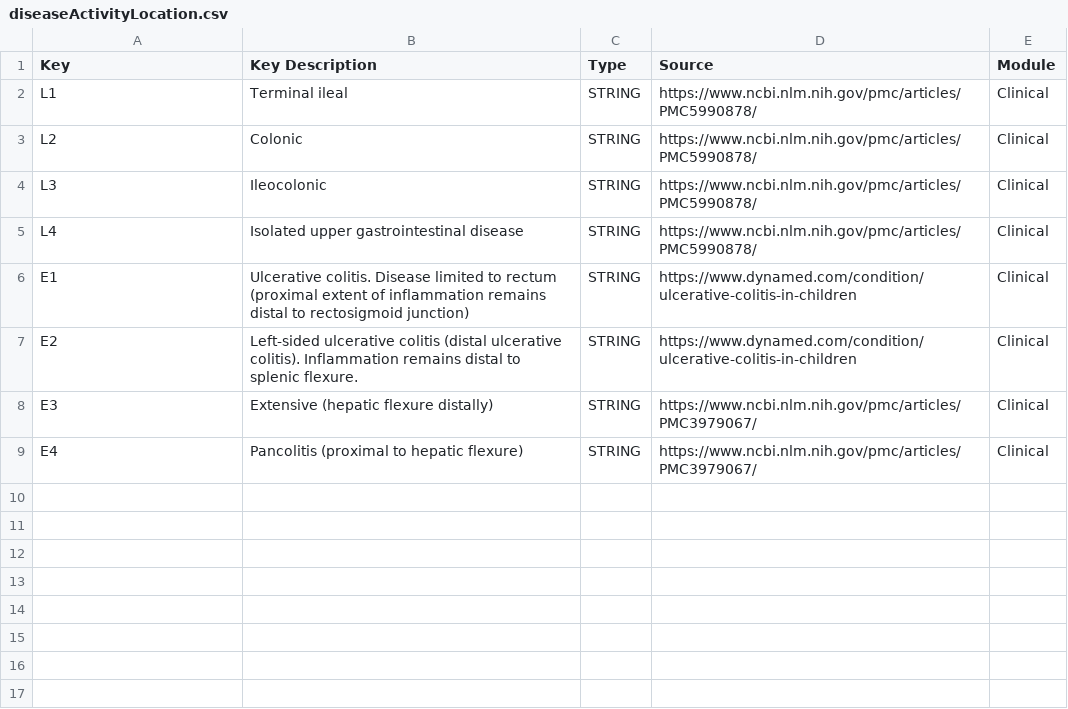
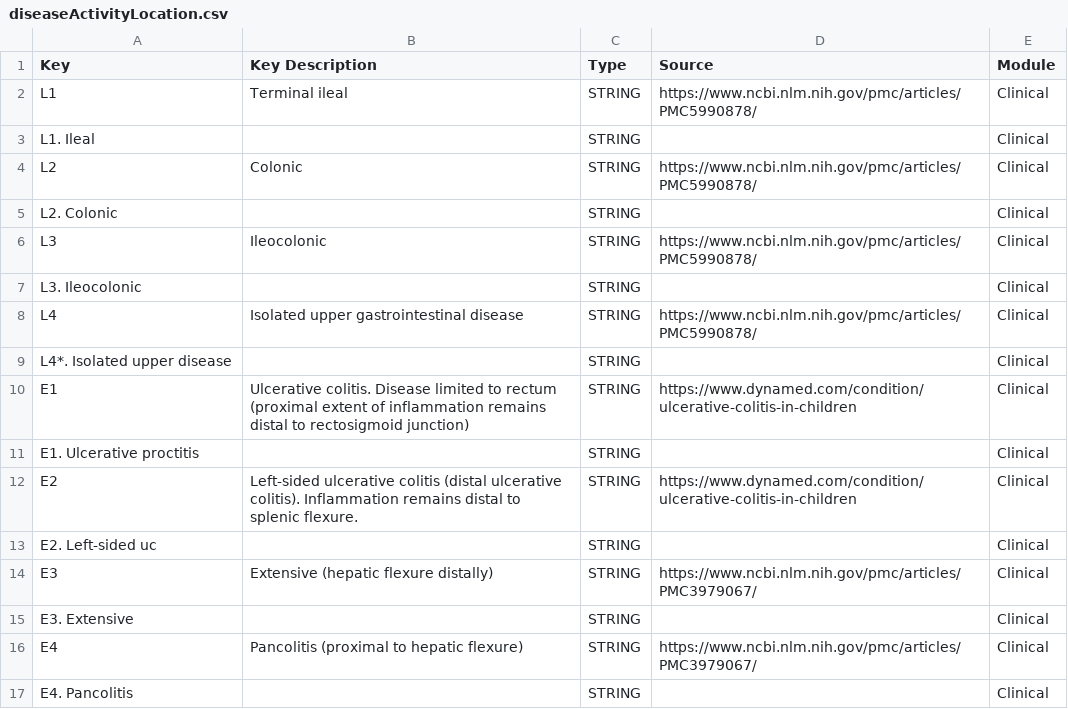
Before and after one commit to eliteportal/data-dictionary, a CSV file: _data/diseaseActivityLocation.csv, drawn as a sheet; the diff names each change by its address in the sheet, - before the commit and + after, or states it on an @@ line.

```diff
--- a/_data/diseaseActivityLocation.csv
+++ b/_data/diseaseActivityLocation.csv
+row 3: L1. Ileal |  | STRING |  | Clinical
+row 5: L2. Colonic |  | STRING |  | Clinical
+row 7: L3. Ileocolonic |  | STRING |  | Clinical
+row 9: L4*. Isolated upper disease |  | STRING |  | Clinical
+row 11: E1. Ulcerative proctitis |  | STRING |  | Clinical
+row 13: E2. Left-sided uc |  | STRING |  | Clinical
+row 15: E3. Extensive |  | STRING |  | Clinical
+row 17: E4. Pancolitis |  | STRING |  | Clinical
```
Also changed, not shown: _data/birthCountry.csv, _data/ethnicity.csv, 29 other files.
